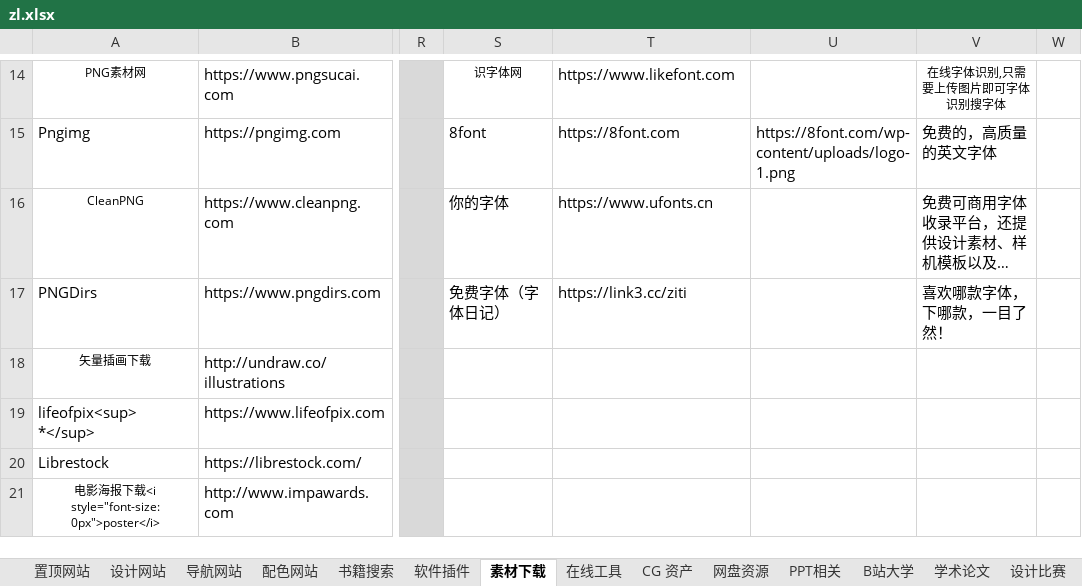
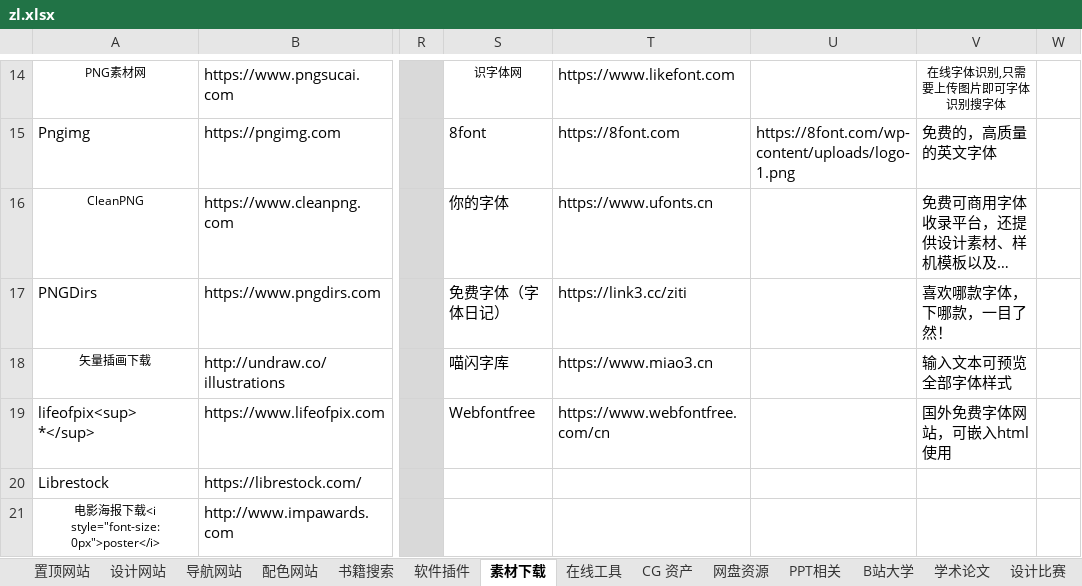
Before and after one commit to xiaolongmr/dh, an Excel workbook: zl.xlsx, sheet 素材下载, drawn as a sheet; only a part is shown, gaps mark what is left out; long unchanged cells end in …; values as stored, in another font and other column widths than the file's, no borders; the diff names each change by its address in the sheet, - before the commit and + after, or states it on an @@ line.

```diff
--- a/zl.xlsx (sheet 素材下载)
+++ b/zl.xlsx (sheet 素材下载)
-S18: (empty)
+S18: 喵闪字库
-T18: (empty)
+T18: https://www.miao3.cn
-V18: (empty)
+V18: 输入文本可预览全部字体样式
-S19: (empty)
+S19: Webfontfree
-T19: (empty)
+T19: https://www.webfontfree.com/cn
-V19: (empty)
+V19: 国外免费字体网站，可嵌入html使用
```
Also changed, not shown: sheet 在线工具, sheet 友情链接, sheet 置顶网站.
